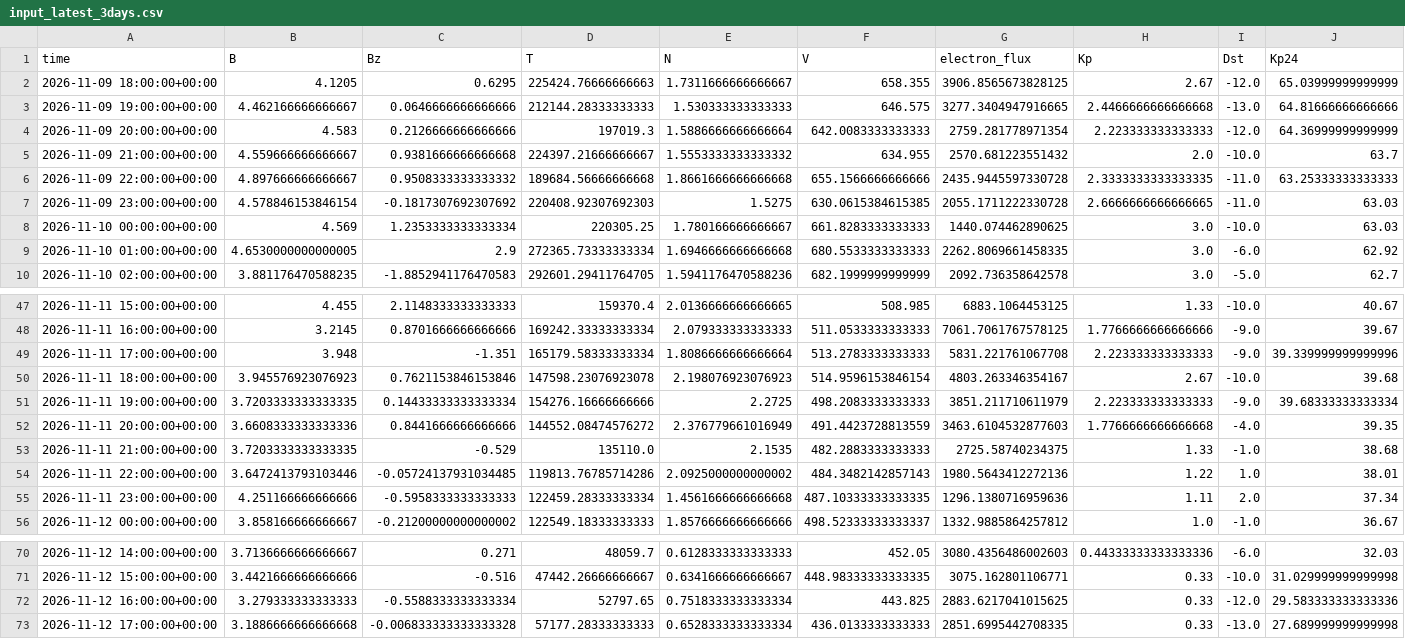
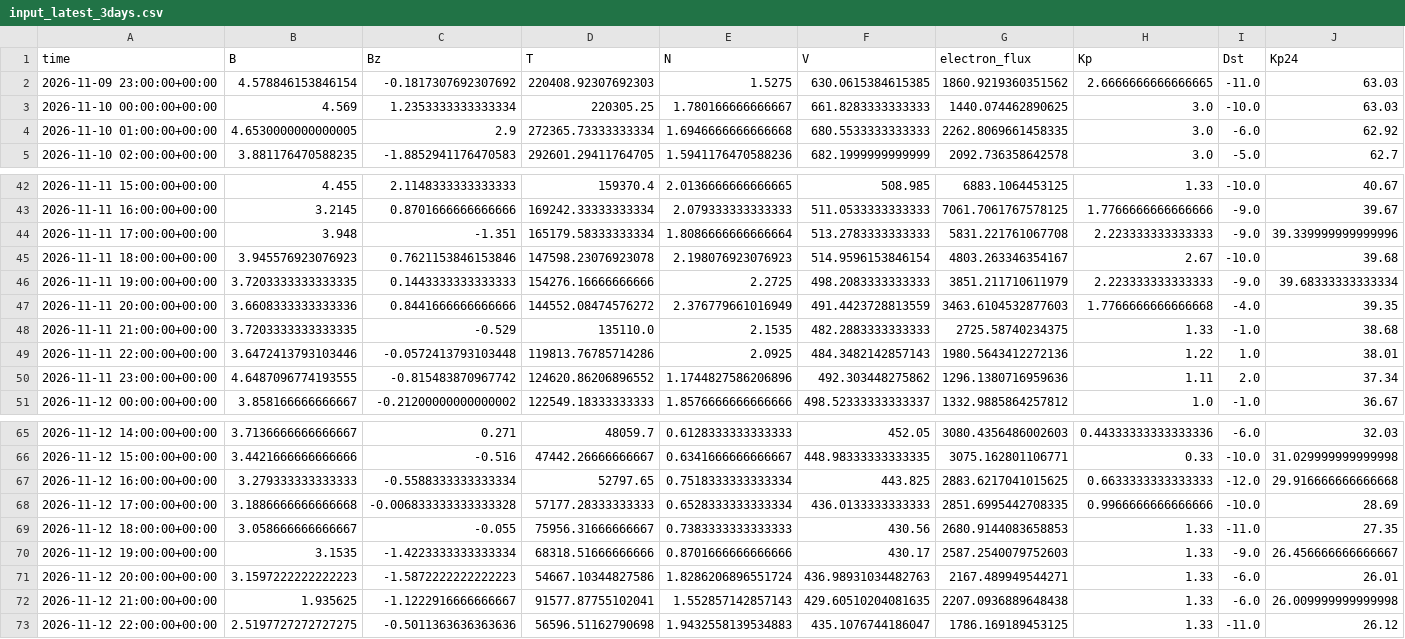
Before and after one commit to Jihyeon-Son/Jihyeon-Son.github.io, a CSV file: data/input_latest_3days.csv, drawn as a sheet; only a part is shown, gaps mark what is left out.

```diff
--- a/data/input_latest_3days.csv
+++ b/data/input_latest_3days.csv
@@ -1,8 +1,3 @@
 time,B,Bz,T,N,V,electron_flux,Kp,Dst,Kp24
-2026-11-09 18:00:00+00:00,4.1205,0.6295,225424.76666666663,1.7311666666666667,658.355,3906.8565673828125,2.67,-12.0,65.03999999999999
-2026-11-09 19:00:00+00:00,4.462166666666667,0.0646666666666666,212144.28333333333,1.530333333333333,646.575,3277.3404947916665,2.4466666666666668,-13.0,64.81666666666666
-2026-11-09 20:00:00+00:00,4.583,0.2126666666666666,197019.3,1.5886666666666664,642.0083333333333,2759.281778971354,2.223333333333333,-12.0,64.36999999999999
-2026-11-09 21:00:00+00:00,4.559666666666667,0.9381666666666668,224397.21666666667,1.5553333333333332,634.955,2570.681223551432,2.0,-10.0,63.7
-2026-11-09 22:00:00+00:00,4.897666666666667,0.9508333333333332,189684.56666666668,1.8661666666666668,655.1566666666666,2435.9445597330728,2.3333333333333335,-11.0,63.25333333333333
-2026-11-09 23:00:00+00:00,4.578846153846154,-0.1817307692307692,220408.92307692303,1.5275,630.0615384615385,2055.1711222330728,2.6666666666666665,-11.0,63.03
+2026-11-09 23:00:00+00:00,4.578846153846154,-0.1817307692307692,220408.92307692303,1.5275,630.0615384615385,1860.9219360351562,2.6666666666666665,-11.0,63.03
 2026-11-10 00:00:00+00:00,4.569,1.2353333333333334,220305.25,1.780166666666667,661.8283333333333,1440.074462890625,3.0,-10.0,63.03
@@ -50,7 +45,7 @@ time,B,Bz,T,N,V,electron_flux,Kp,Dst,Kp24
 2026-11-11 18:00:00+00:00,3.945576923076923,0.7621153846153846,147598.23076923078,2.198076923076923,514.9596153846154,4803.263346354167,2.67,-10.0,39.68
-2026-11-11 19:00:00+00:00,3.7203333333333335,0.14433333333333334,154276.16666666666,2.2725,498.2083333333333,3851.211710611979,2.223333333333333,-9.0,39.68333333333334
+2026-11-11 19:00:00+00:00,3.7203333333333335,0.1443333333333333,154276.16666666666,2.2725,498.2083333333333,3851.211710611979,2.223333333333333,-9.0,39.68333333333334
 2026-11-11 20:00:00+00:00,3.6608333333333336,0.8441666666666666,144552.08474576272,2.376779661016949,491.4423728813559,3463.6104532877603,1.7766666666666668,-4.0,39.35
 2026-11-11 21:00:00+00:00,3.7203333333333335,-0.529,135110.0,2.1535,482.2883333333333,2725.58740234375,1.33,-1.0,38.68
-2026-11-11 22:00:00+00:00,3.6472413793103446,-0.05724137931034485,119813.76785714286,2.0925000000000002,484.3482142857143,1980.5643412272136,1.22,1.0,38.01
-2026-11-11 23:00:00+00:00,4.251166666666666,-0.5958333333333333,122459.28333333334,1.4561666666666668,487.10333333333335,1296.1380716959636,1.11,2.0,37.34
+2026-11-11 22:00:00+00:00,3.6472413793103446,-0.0572413793103448,119813.76785714286,2.0925,484.3482142857143,1980.5643412272136,1.22,1.0,38.01
+2026-11-11 23:00:00+00:00,4.6487096774193555,-0.815483870967742,124620.86206896552,1.1744827586206896,492.303448275862,1296.1380716959636,1.11,2.0,37.34
 2026-11-12 00:00:00+00:00,3.858166666666667,-0.21200000000000002,122549.18333333333,1.8576666666666666,498.52333333333337,1332.9885864257812,1.0,-1.0,36.67
@@ -71,3 +66,8 @@ time,B,Bz,T,N,V,electron_flux,Kp,Dst,Kp24
 2026-11-12 15:00:00+00:00,3.4421666666666666,-0.516,47442.26666666667,0.6341666666666667,448.98333333333335,3075.162801106771,0.33,-10.0,31.029999999999998
-2026-11-12 16:00:00+00:00,3.279333333333333,-0.5588333333333334,52797.65,0.7518333333333334,443.825,2883.6217041015625,0.33,-12.0,29.583333333333336
-2026-11-12 17:00:00+00:00,3.1886666666666668,-0.006833333333333328,57177.28333333333,0.6528333333333334,436.0133333333333,2851.6995442708335,0.33,-13.0,27.689999999999998
+2026-11-12 16:00:00+00:00,3.279333333333333,-0.5588333333333334,52797.65,0.7518333333333334,443.825,2883.6217041015625,0.6633333333333333,-12.0,29.916666666666668
+2026-11-12 17:00:00+00:00,3.1886666666666668,-0.006833333333333328,57177.28333333333,0.6528333333333334,436.0133333333333,2851.6995442708335,0.9966666666666666,-10.0,28.69
+2026-11-12 18:00:00+00:00,3.058666666666667,-0.055,75956.31666666667,0.7383333333333333,430.56,2680.9144083658853,1.33,-11.0,27.35
+2026-11-12 19:00:00+00:00,3.1535,-1.4223333333333334,68318.51666666666,0.8701666666666666,430.17,2587.2540079752603,1.33,-9.0,26.456666666666667
+2026-11-12 20:00:00+00:00,3.1597222222222223,-1.5872222222222223,54667.10344827586,1.8286206896551724,436.98931034482763,2167.489949544271,1.33,-6.0,26.01
+2026-11-12 21:00:00+00:00,1.935625,-1.1222916666666667,91577.87755102041,1.552857142857143,429.60510204081635,2207.0936889648438,1.33,-6.0,26.009999999999998
+2026-11-12 22:00:00+00:00,2.5197727272727275,-0.5011363636363636,56596.51162790698,1.9432558139534883,435.1076744186047,1786.169189453125,1.33,-11.0,26.12
```
Also changed, not shown: data/solar_wind_hourly_history.csv, 3 other files.
